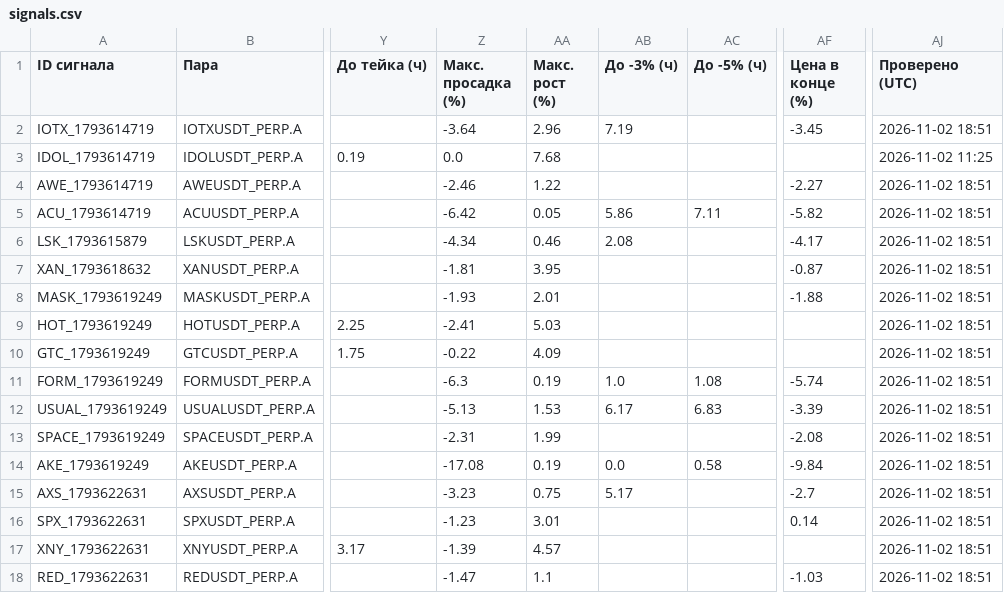
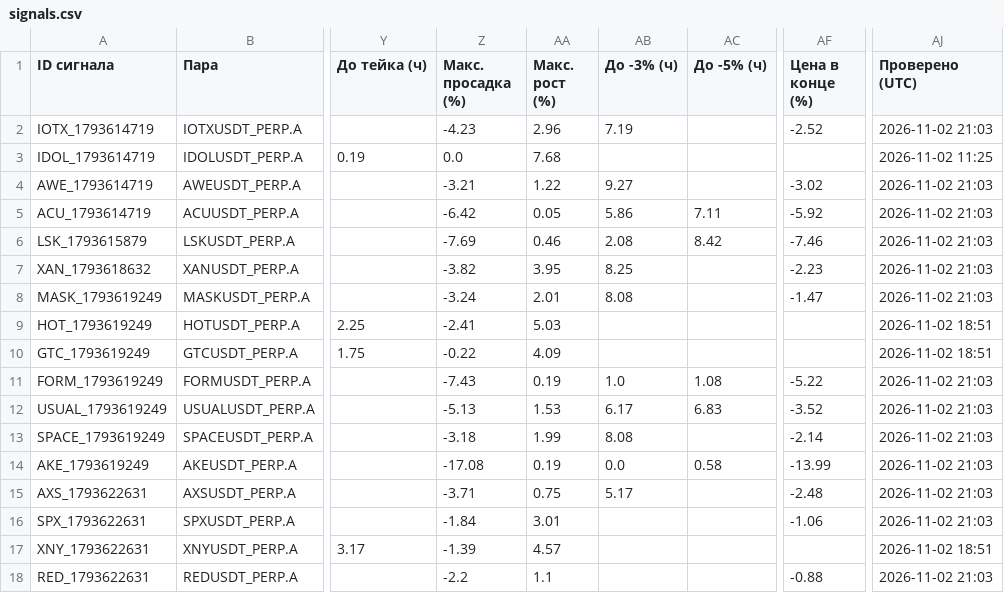
Before and after one commit to HelaPataki/crypto-bot, a CSV file: signals.csv, drawn as a sheet; only a part is shown, gaps mark what is left out; the diff covers the shown part only; the diff names each change by its address in the sheet, - before the commit and + after, or states it on an @@ line.

```diff
--- a/signals.csv
+++ b/signals.csv
-Z2 (Макс. просадка (%)): -3.64
+Z2 (Макс. просадка (%)): -4.23
-AF2 (Цена в конце (%)): -3.45
+AF2 (Цена в конце (%)): -2.52
-AJ2 (Проверено (UTC)): 2026-11-02 18:51
+AJ2 (Проверено (UTC)): 2026-11-02 21:03
-Z4 (Макс. просадка (%)): -2.46
+Z4 (Макс. просадка (%)): -3.21
-AB4 (До -3% (ч)): (empty)
+AB4 (До -3% (ч)): 9.27
-AF4 (Цена в конце (%)): -2.27
+AF4 (Цена в конце (%)): -3.02
-AJ4:AJ8 (Проверено (UTC)): 2026-11-02 18:51
+AJ4:AJ8 (Проверено (UTC)): 2026-11-02 21:03
-AF5 (Цена в конце (%)): -5.82
+AF5 (Цена в конце (%)): -5.92
-Z6 (Макс. просадка (%)): -4.34
+Z6 (Макс. просадка (%)): -7.69
-AC6 (До -5% (ч)): (empty)
+AC6 (До -5% (ч)): 8.42
-AF6 (Цена в конце (%)): -4.17
+AF6 (Цена в конце (%)): -7.46
-Z7 (Макс. просадка (%)): -1.81
+Z7 (Макс. просадка (%)): -3.82
-AB7 (До -3% (ч)): (empty)
+AB7 (До -3% (ч)): 8.25
-AF7 (Цена в конце (%)): -0.87
+AF7 (Цена в конце (%)): -2.23
-Z8 (Макс. просадка (%)): -1.93
+Z8 (Макс. просадка (%)): -3.24
-AB8 (До -3% (ч)): (empty)
+AB8 (До -3% (ч)): 8.08
-AF8 (Цена в конце (%)): -1.88
+AF8 (Цена в конце (%)): -1.47
-Z11 (Макс. просадка (%)): -6.3
+Z11 (Макс. просадка (%)): -7.43
-AF11 (Цена в конце (%)): -5.74
+AF11 (Цена в конце (%)): -5.22
-AJ11:AJ16 (Проверено (UTC)): 2026-11-02 18:51
+AJ11:AJ16 (Проверено (UTC)): 2026-11-02 21:03
-AF12 (Цена в конце (%)): -3.39
+AF12 (Цена в конце (%)): -3.52
-Z13 (Макс. просадка (%)): -2.31
+Z13 (Макс. просадка (%)): -3.18
-AB13 (До -3% (ч)): (empty)
+AB13 (До -3% (ч)): 8.08
-AF13 (Цена в конце (%)): -2.08
+AF13 (Цена в конце (%)): -2.14
-AF14 (Цена в конце (%)): -9.84
+AF14 (Цена в конце (%)): -13.99
-Z15 (Макс. просадка (%)): -3.23
+Z15 (Макс. просадка (%)): -3.71
-AF15 (Цена в конце (%)): -2.7
+AF15 (Цена в конце (%)): -2.48
-Z16 (Макс. просадка (%)): -1.23
+Z16 (Макс. просадка (%)): -1.84
-AF16 (Цена в конце (%)): 0.14
+AF16 (Цена в конце (%)): -1.06
-Z18 (Макс. просадка (%)): -1.47
+Z18 (Макс. просадка (%)): -2.2
-AF18 (Цена в конце (%)): -1.03
+AF18 (Цена в конце (%)): -0.88
-AJ18 (Проверено (UTC)): 2026-11-02 18:51
+AJ18 (Проверено (UTC)): 2026-11-02 21:03
```
Also changed, not shown: 128 edited cells elsewhere in this file.
